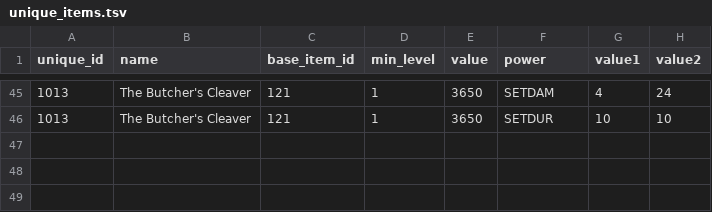
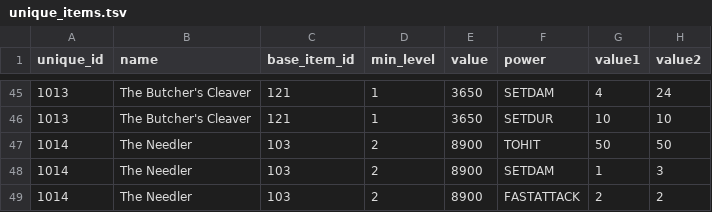
Before and after one commit to efedo/Godevilution, a TSV file: server/content/hellfire/unique_items.tsv, drawn as a sheet; only a part is shown, gaps mark what is left out.

Commit message:
feat(content): externalize Hellfire Needler

```diff
--- a/server/content/hellfire/unique_items.tsv
+++ b/server/content/hellfire/unique_items.tsv
@@ -46 +46,4 @@ unique_id	name	base_item_id	min_level	value	power	value1	value2
 1013	The Butcher's Cleaver	121	1	3650	SETDUR	10	10
+1014	The Needler	103	2	8900	TOHIT	50	50
+1014	The Needler	103	2	8900	SETDAM	1	3
+1014	The Needler	103	2	8900	FASTATTACK	2	2
```
Also changed, not shown: 11 other files.
